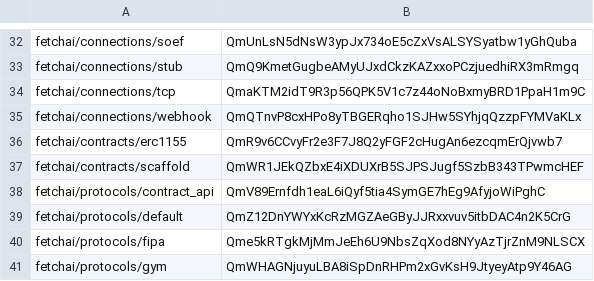
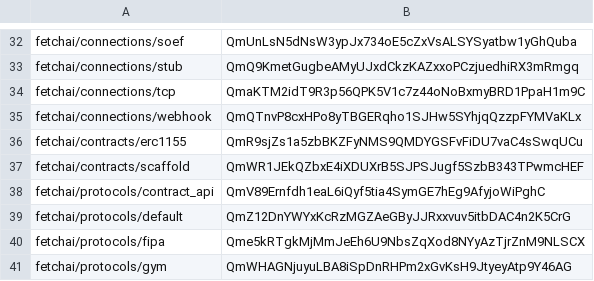
Before and after one commit to legendarydeveloper919/agents-aea, a CSV file: packages/hashes.csv, drawn as a sheet; only a part is shown, gaps mark what is left out.

```diff
--- a/packages/hashes.csv
+++ b/packages/hashes.csv
@@ -35,3 +35,3 @@ fetchai/connections/tcp,QmaKTM2idT9R3p56QPK5V1c7z44oNoBxmyBRD1PpaH1m9C
 fetchai/connections/webhook,QmQTnvP8cxHPo8yTBGERqho1SJHw5SYhjqQzzpFYMVaKLx
-fetchai/contracts/erc1155,QmR9v6CCvyFr2e3F7J8Q2yFGF2cHugAn6ezcqmErQjvwb7
+fetchai/contracts/erc1155,QmR9sjZs1a5zbBKZFyNMS9QMDYGSFvFiDU7vaC4sSwqUCu
 fetchai/contracts/scaffold,QmWR1JEkQZbxE4iXDUXrB5SJPSJugf5SzbB343TPwmcHEF
```
Also changed, not shown: 2 other files.
